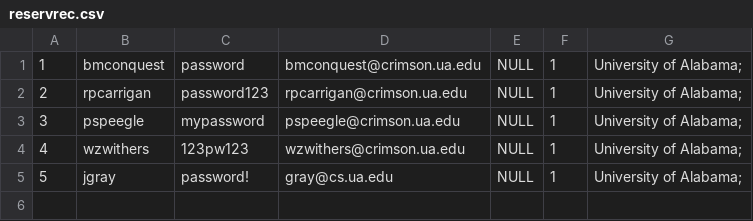
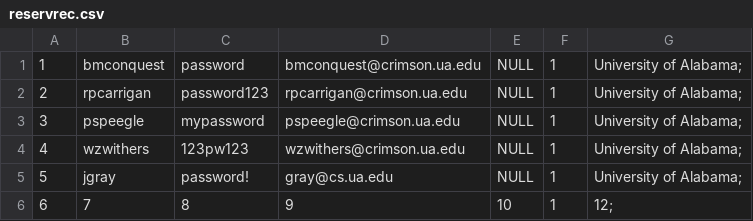
Before and after one commit to BConquest/ReservRec, a CSV file: assets/reservrec.csv, drawn as a sheet.

```diff
--- a/assets/reservrec.csv
+++ b/assets/reservrec.csv
@@ -5 +5,2 @@
 5,jgray,password!,gray@cs.ua.edu,NULL,1,University of Alabama;
+6,7,8,9,10,1,12;
```
Also changed, not shown: 3 other files.
